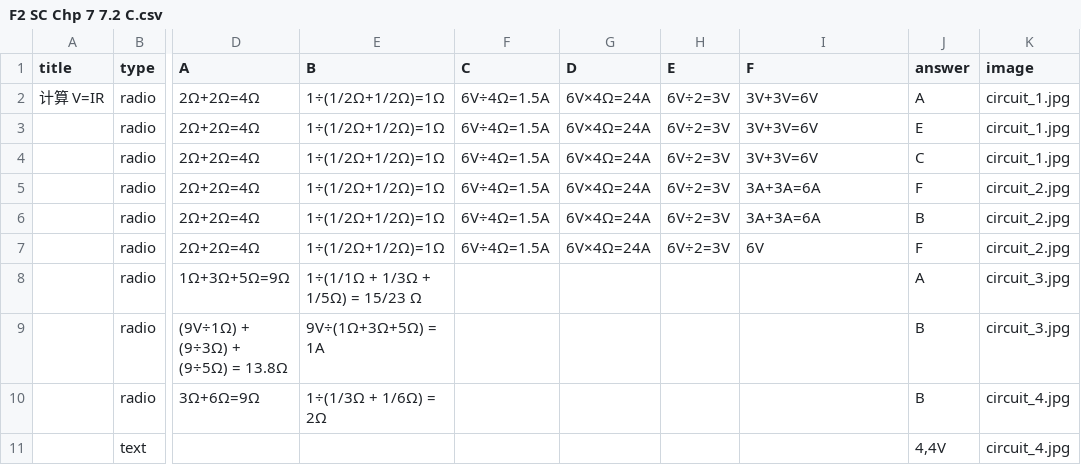
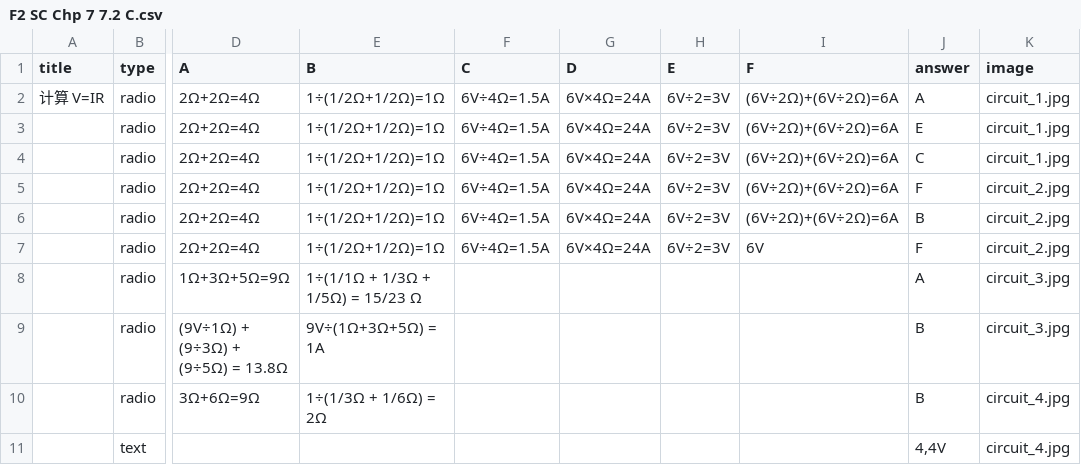
Before and after one commit to nobody0619/F2-SC, a CSV file: F2 SC Chp 7 7.2 C.csv, drawn as a sheet; only a part is shown, gaps mark what is left out; the diff names each change by its address in the sheet, - before the commit and + after, or states it on an @@ line.

```diff
--- a/F2 SC Chp 7 7.2 C.csv
+++ b/F2 SC Chp 7 7.2 C.csv
-I2:I4 (F): 3V+3V=6V
+I2:I4 (F): (6V÷2Ω)+(6V÷2Ω)=6A
-I5:I6 (F): 3A+3A=6A
+I5:I6 (F): (6V÷2Ω)+(6V÷2Ω)=6A
```
Also changed, not shown: Chapters.csv, 1 other file.
